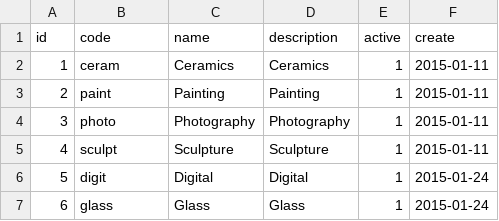
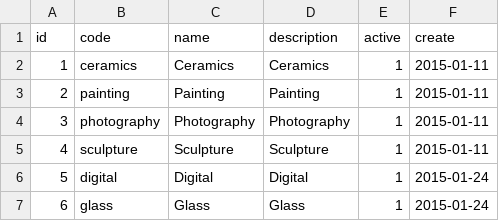
Before and after one commit to dlink/hudsonartists, a CSV file: sql/data/disciplines.csv, drawn as a sheet.

Commit message:
Data Model: disciplines: changed codes to spell out full name

```diff
--- a/sql/data/disciplines.csv
+++ b/sql/data/disciplines.csv
@@ -1,7 +1,7 @@
 id,code,name,description,active,create
-1,ceram,Ceramics,Ceramics,1,2015-01-11
-2,paint,Painting,Painting,1,2015-01-11
-3,photo,Photography,Photography,1,2015-01-11
-4,sculpt,Sculpture,Sculpture,1,2015-01-11
-5,digit,Digital,Digital,1,2015-01-24
+1,ceramics,Ceramics,Ceramics,1,2015-01-11
+2,painting,Painting,Painting,1,2015-01-11
+3,photography,Photography,Photography,1,2015-01-11
+4,sculpture,Sculpture,Sculpture,1,2015-01-11
+5,digital,Digital,Digital,1,2015-01-24
 6,glass,Glass,Glass,1,2015-01-24
```
